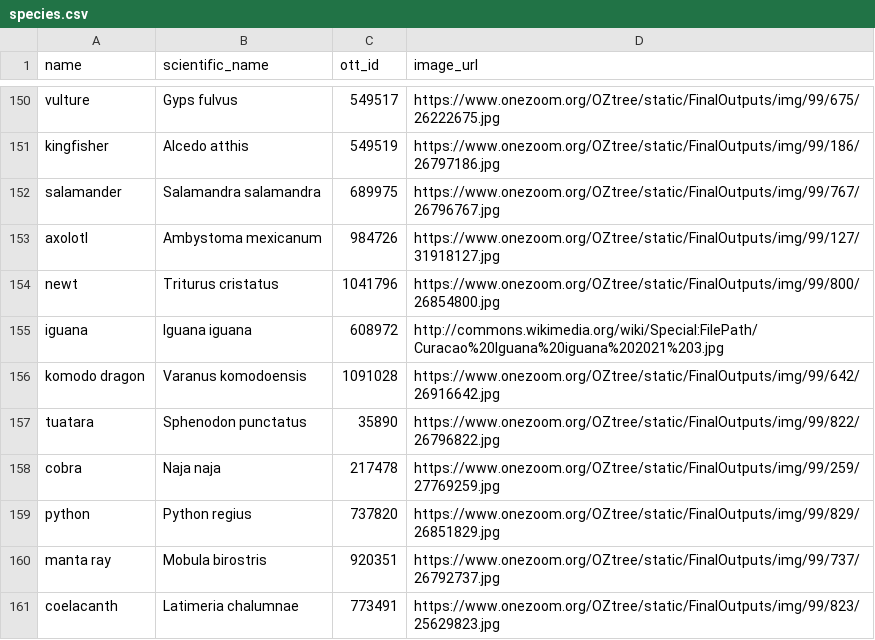
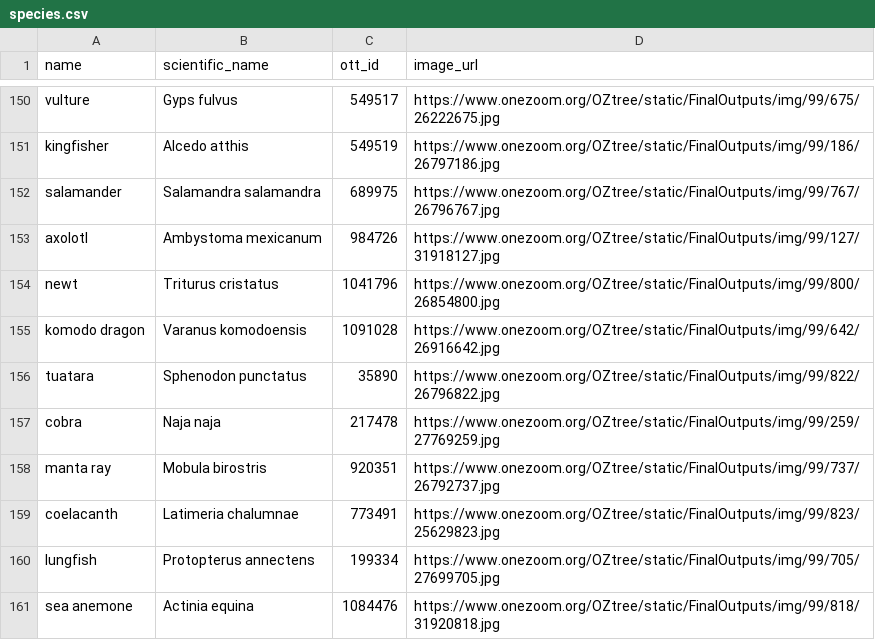
Before and after one commit to jacksonloper/catbunnyrailroad, a CSV file: species.csv, drawn as a sheet; only a part is shown, gaps mark what is left out; the shorter side is filled out with more unchanged rows; the diff names each change by its address in the sheet, - before the commit and + after, or states it on an @@ line.

```diff
--- a/species.csv
+++ b/species.csv
-row 155: iguana | Iguana iguana | 608972 | http://commons.wikimedia.org/wiki/Special:FilePath/Curacao%20Iguana%20iguana%202021%203.jpg
-row 159: python | Python regius | 737820 | https://www.onezoom.org/OZtree/static/FinalOutputs/img/99/829/26851829.jpg
```
Also changed, not shown: 3 other files.
